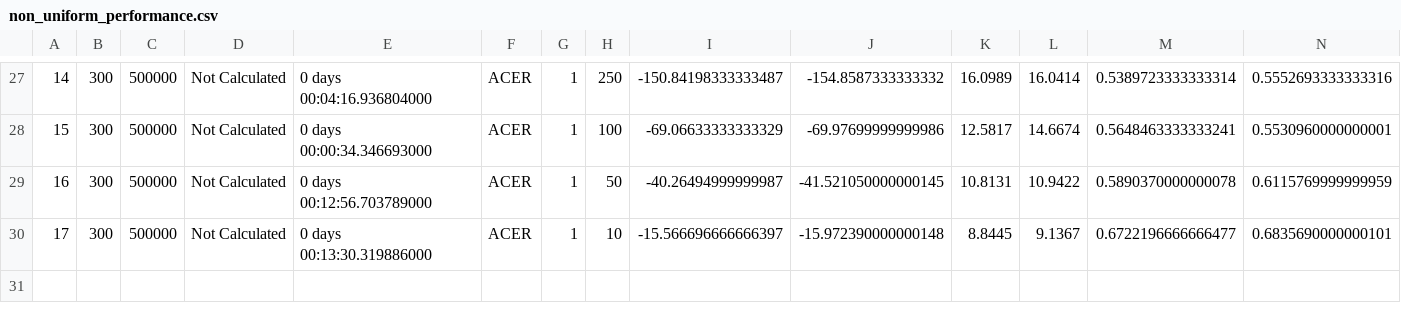
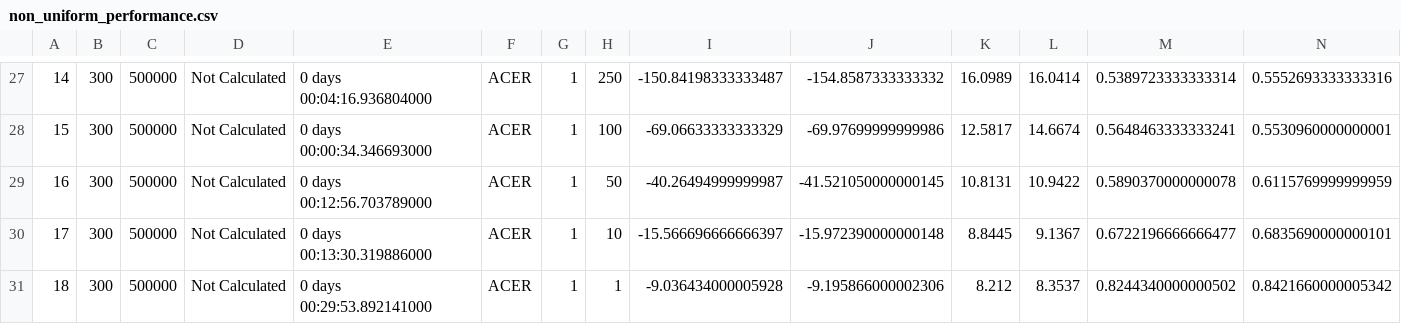
Before and after one commit to isaacOnline/rl_for_al, a CSV file: experiments/vi_vs_sb/non_uniform/non_uniform_performance.csv (was experiments/vi_vs_rl/non_uniform/non_uniform_performance.csv), drawn as a sheet; only a part is shown, gaps mark what is left out; rows hold the shown columns only; the diff names each change by its address in the sheet, - before the commit and + after, or states it on an @@ line.

```diff
--- a/experiments/vi_vs_rl/non_uniform/non_uniform_performance.csv
+++ b/experiments/vi_vs_sb/non_uniform/non_uniform_performance.csv
+row 31: 18 | 300 | 500000 | Not Calculated | 0 days 00:29:53.892141000 | ACER | 1 | 1 | -9.036434000005928 | -9.195866000002306 | 8.212 | 8.3537 | 0.8244340000000502 | 0.8421660000005342
```
Also changed, not shown: experiments/vi_vs_sb/recharging/recharging_performance.csv, experiments/vi_vs_sb/uniform/uniform_performance.csv, 74 other files.
